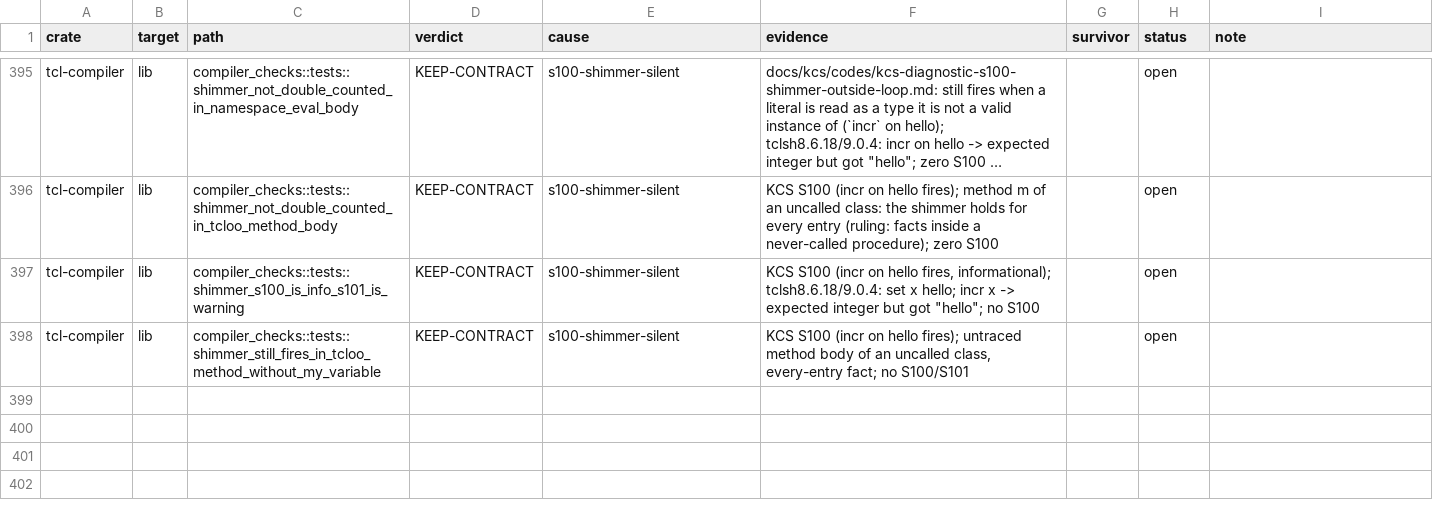
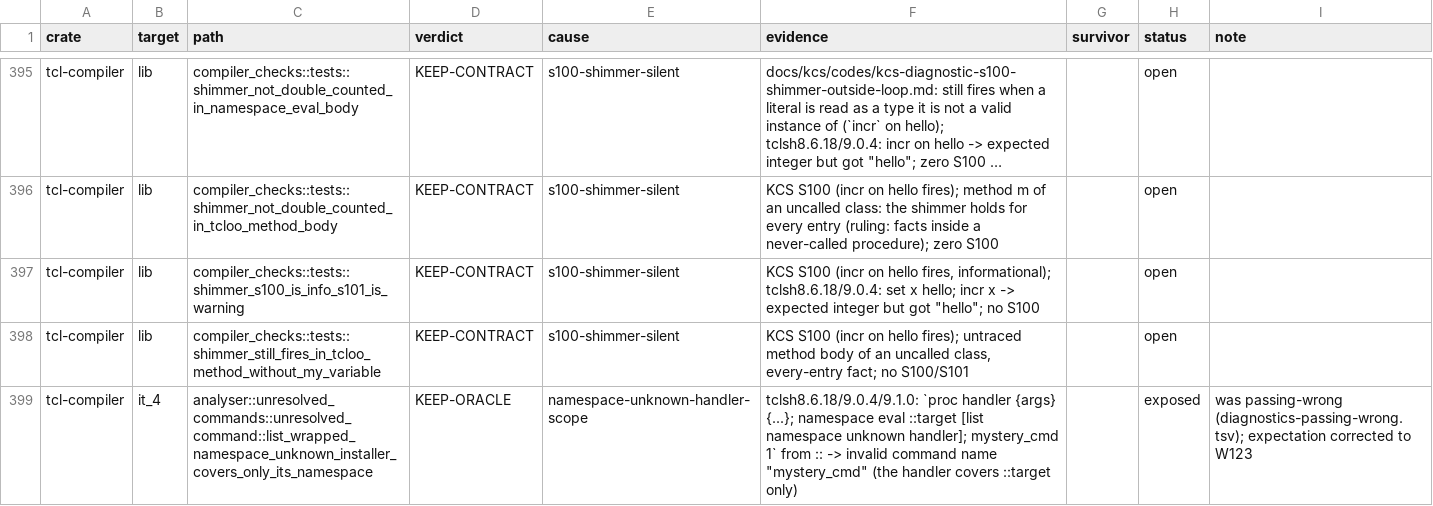
Before and after one commit to bitwisecook/tcl-lsp, a TSV file: docs/work/test-scrub/ledger/diagnostics.tsv, drawn as a sheet; only a part is shown, gaps mark what is left out; long unchanged cells end in …; the diff covers the shown part only.

```diff
--- a/docs/work/test-scrub/ledger/diagnostics.tsv
+++ b/docs/work/test-scrub/ledger/diagnostics.tsv
@@ -398 +398,2 @@ tcl-compiler	lib	compiler_checks::tests::shimmer_s100_is_info_s101_is_warning	KE
 tcl-compiler	lib	compiler_checks::tests::shimmer_still_fires_in_tcloo_method_without_my_variable	KEEP-CONTRACT	s100-shimmer-silent	KCS S100 (incr on hello fires); untraced method body of an uncalled class, every-entry fact; no S100/S101		open	
+tcl-compiler	it_4	analyser::unresolved_commands::unresolved_command::list_wrapped_namespace_unknown_installer_covers_only_its_namespace	KEEP-ORACLE	namespace-unknown-handler-scope	tclsh8.6.18/9.0.4/9.1.0: `proc handler {args} {...}; namespace eval ::target [list namespace unknown handler]; mystery_cmd 1` from :: -> invalid command name "mystery_cmd" (the handler covers ::target only)		exposed	was passing-wrong (diagnostics-passing-wrong.tsv); expectation corrected to W123
```
Also changed, not shown: 1 added row and 6 edited cells elsewhere in this file, docs/work/test-scrub/ledger/diagnostics-passing-wrong.tsv, 1 other file.
